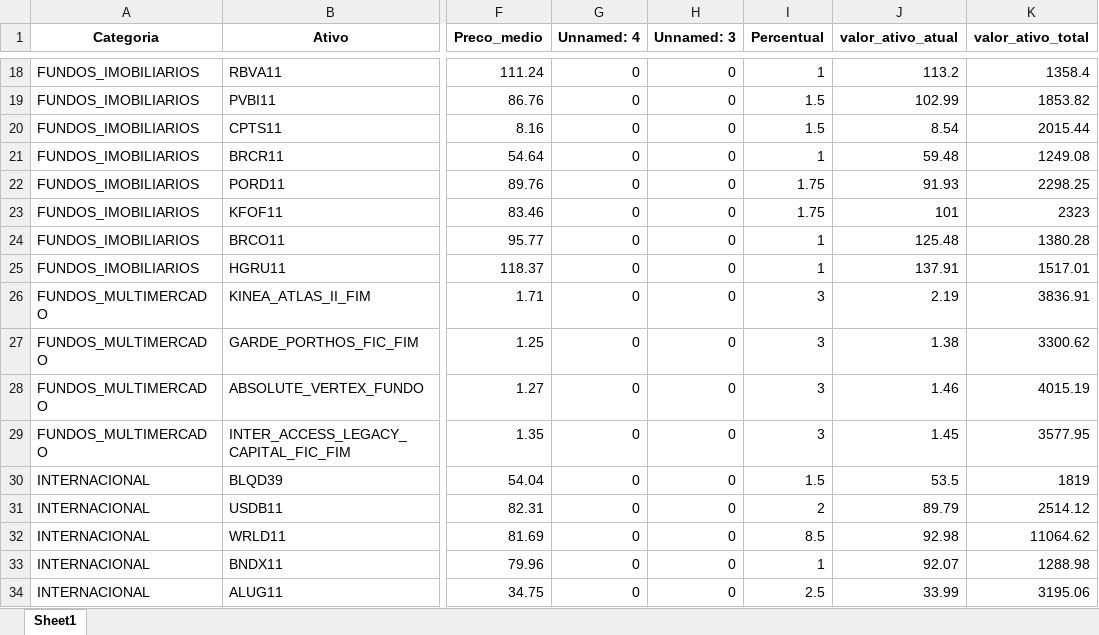
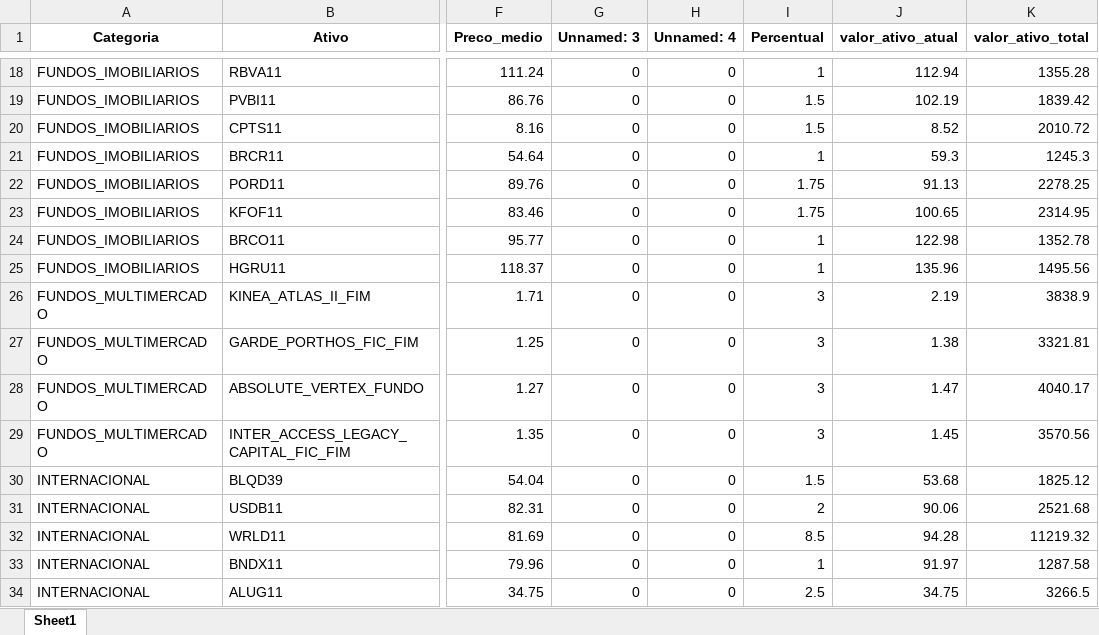
Before and after one commit to lucasteomcosta/app-my-investiment, an Excel workbook: apps/home/invest/movimentacao_todos_ativos_ajustado.xlsx, sheet Sheet1, drawn as a sheet; only a part is shown, gaps mark what is left out; values as stored, in another font and other column widths than the file's, no borders; the diff covers the shown part only; the diff names each change by its address in the sheet, - before the commit and + after, or states it on an @@ line.

```diff
--- a/apps/home/invest/movimentacao_todos_ativos_ajustado.xlsx (sheet Sheet1)
+++ b/apps/home/invest/movimentacao_todos_ativos_ajustado.xlsx (sheet Sheet1)
-G1: Unnamed: 4
+G1: Unnamed: 3
-H1: Unnamed: 3
+H1: Unnamed: 4
-J18 (valor_ativo_atual): 113.2
+J18 (valor_ativo_atual): 112.94
-K18 (valor_ativo_total): 1358.4
+K18 (valor_ativo_total): 1355.28
-J19 (valor_ativo_atual): 102.99
+J19 (valor_ativo_atual): 102.19
-K19 (valor_ativo_total): 1853.82
+K19 (valor_ativo_total): 1839.42
-J20 (valor_ativo_atual): 8.54
+J20 (valor_ativo_atual): 8.52
-K20 (valor_ativo_total): 2015.44
+K20 (valor_ativo_total): 2010.72
-J21 (valor_ativo_atual): 59.48
+J21 (valor_ativo_atual): 59.3
-K21 (valor_ativo_total): 1249.08
+K21 (valor_ativo_total): 1245.3
-J22 (valor_ativo_atual): 91.93
+J22 (valor_ativo_atual): 91.13
-K22 (valor_ativo_total): 2298.25
+K22 (valor_ativo_total): 2278.25
-J23 (valor_ativo_atual): 101
+J23 (valor_ativo_atual): 100.65
-K23 (valor_ativo_total): 2323
+K23 (valor_ativo_total): 2314.95
-J24 (valor_ativo_atual): 125.48
+J24 (valor_ativo_atual): 122.98
-K24 (valor_ativo_total): 1380.28
+K24 (valor_ativo_total): 1352.78
-J25 (valor_ativo_atual): 137.91
+J25 (valor_ativo_atual): 135.96
-K25 (valor_ativo_total): 1517.01
+K25 (valor_ativo_total): 1495.56
-K26 (valor_ativo_total): 3836.91
+K26 (valor_ativo_total): 3838.9
-K27 (valor_ativo_total): 3300.62
+K27 (valor_ativo_total): 3321.81
-J28 (valor_ativo_atual): 1.46
+J28 (valor_ativo_atual): 1.47
-K28 (valor_ativo_total): 4015.19
+K28 (valor_ativo_total): 4040.17
-K29 (valor_ativo_total): 3577.95
+K29 (valor_ativo_total): 3570.56
-J30 (valor_ativo_atual): 53.5
+J30 (valor_ativo_atual): 53.68
-K30 (valor_ativo_total): 1819
+K30 (valor_ativo_total): 1825.12
-J31 (valor_ativo_atual): 89.79
+J31 (valor_ativo_atual): 90.06
-K31 (valor_ativo_total): 2514.12
+K31 (valor_ativo_total): 2521.68
-J32 (valor_ativo_atual): 92.98
+J32 (valor_ativo_atual): 94.28
-K32 (valor_ativo_total): 11064.62
+K32 (valor_ativo_total): 11219.32
-J33 (valor_ativo_atual): 92.07
+J33 (valor_ativo_atual): 91.97
-K33 (valor_ativo_total): 1288.98
+K33 (valor_ativo_total): 1287.58
-J34 (valor_ativo_atual): 33.99
+J34 (valor_ativo_atual): 34.75
-K34 (valor_ativo_total): 3195.06
+K34 (valor_ativo_total): 3266.5
```
Also changed, not shown: 70 edited cells elsewhere in this sheet, apps/home/invest/movimentacao_todos_ativos.xlsx, movimentacao_saida.xlsx, 23 other files.
